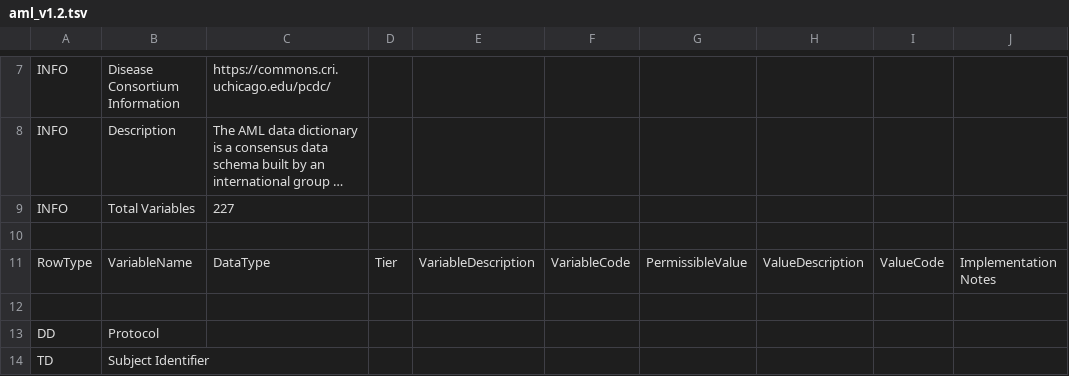
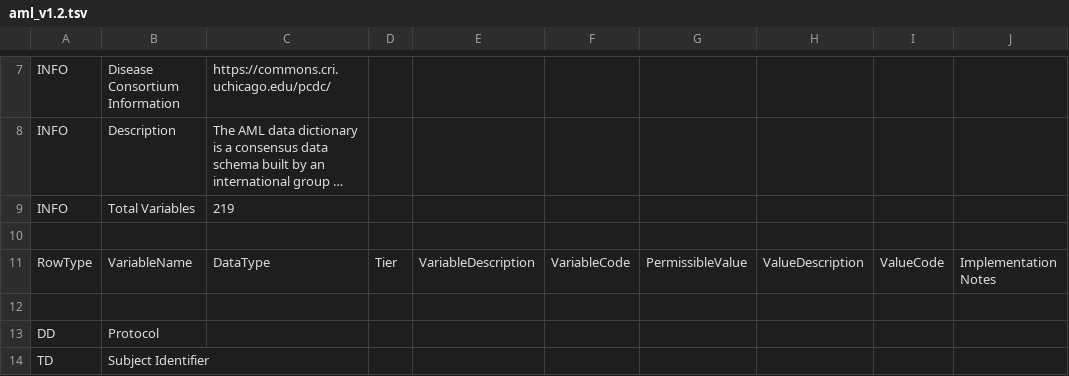
Before and after one commit to chicagopcdc/d4cg-modeling, a TSV file: pcdc/aml/aml_v1.2/aml_v1.2.tsv, drawn as a sheet; only a part is shown, gaps mark what is left out; long unchanged cells end in …; the diff names each change by its address in the sheet, - before the commit and + after, or states it on an @@ line.

```diff
--- a/pcdc/aml/aml_v1.2/aml_v1.2.tsv
+++ b/pcdc/aml/aml_v1.2/aml_v1.2.tsv
-C9: 227
+C9: 219
```
Also changed, not shown: pcdc/aml/aml_v1.3/aml_v1.3.tsv, pcdc/aml/aml_v1.4/aml_v1.4.tsv, 11 other files.
